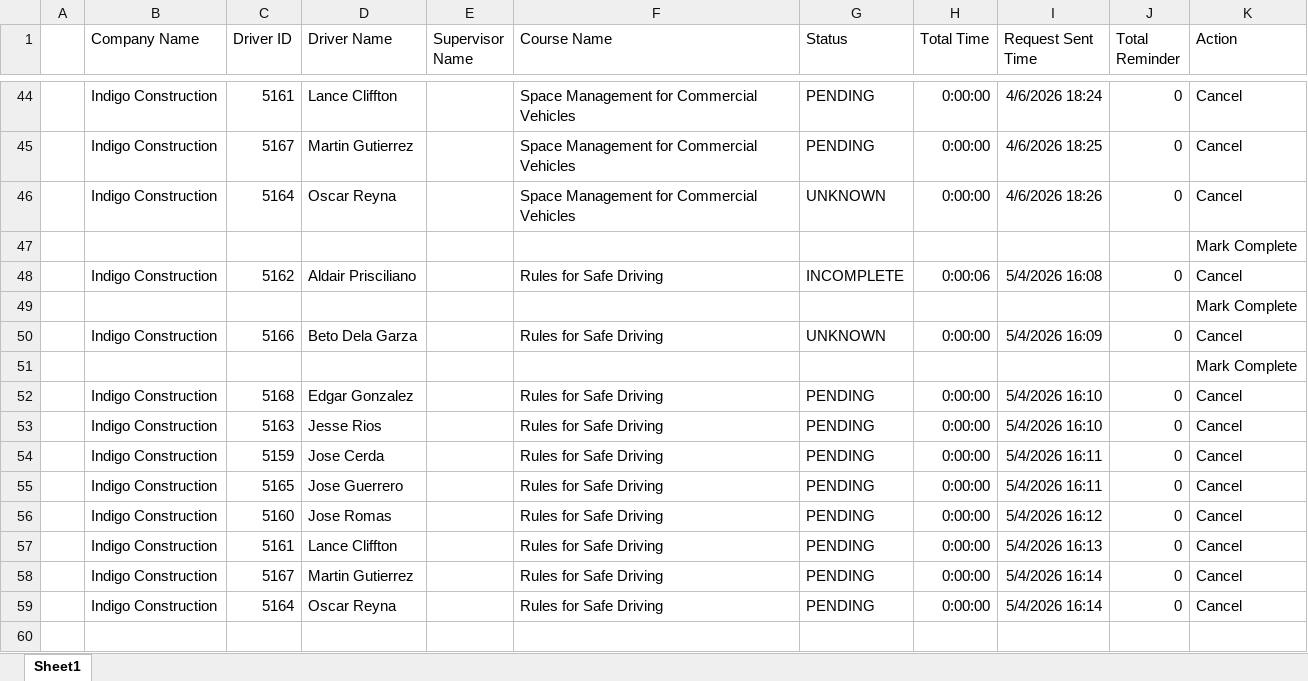
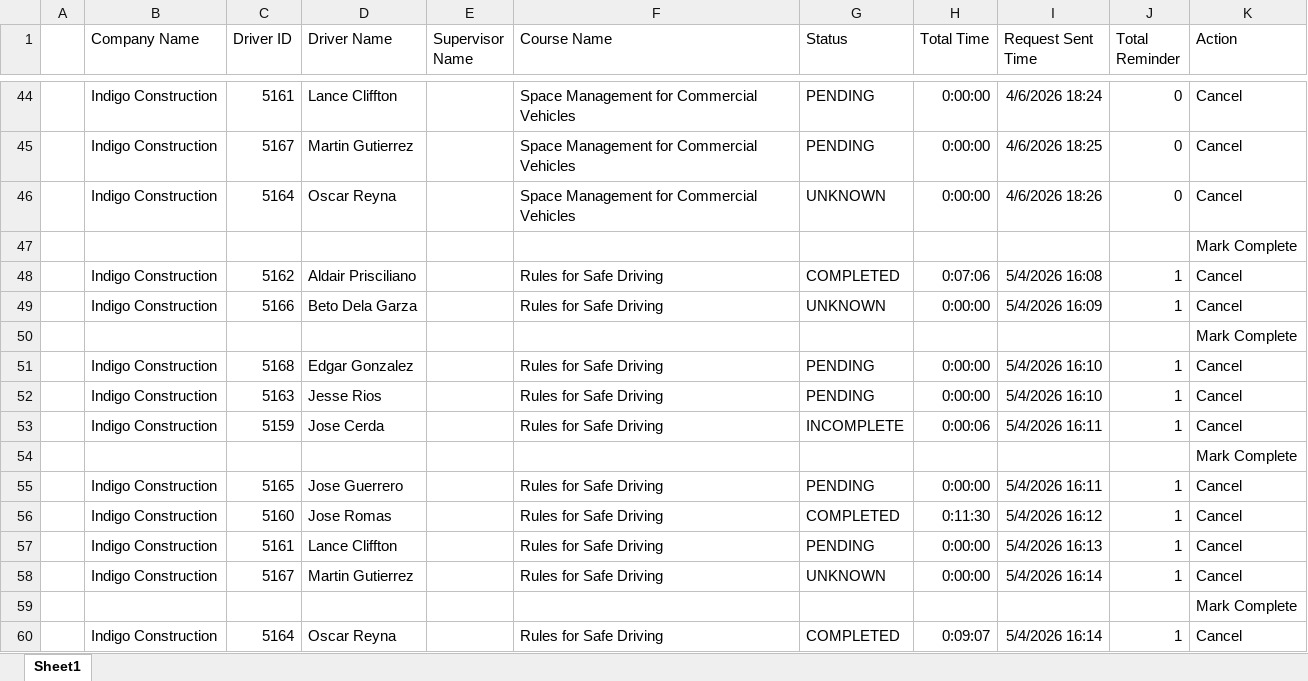
Before and after one commit to jmullins-DEN/Indigo-Construction, an Excel workbook: training.xlsx, sheet Sheet1, drawn as a sheet; only a part is shown, gaps mark what is left out; values as stored, in another font and other column widths than the file's, no borders; removed rows and columns are numbered as before the commit, all else as after; the diff names each change by its address in the sheet, - before the commit and + after, or states it on an @@ line.

```diff
--- a/training.xlsx (sheet Sheet1)
+++ b/training.xlsx (sheet Sheet1)
-G48 (Status): INCOMPLETE
+G48 (Status): COMPLETED
-H48 (Total Time): 0:00:06
+H48 (Total Time): 0:07:06
-J48 (Total Reminder): 0
+J48 (Total Reminder): 1
+row 49:  | Indigo Construction | 5166 | Beto Dela Garza |  | Rules for Safe Driving | UNKNOWN | 0:00:00 | 5/4/2026 16:09 | 1 | Cancel
-C51 (Driver ID): 5166
+C51 (Driver ID): 5168
-D51 (Driver Name): Beto Dela Garza
+D51 (Driver Name): Edgar Gonzalez
-G51 (Status): UNKNOWN
+G51 (Status): PENDING
-I51 (Request Sent Time): 5/4/2026 16:09
+I51 (Request Sent Time): 5/4/2026 16:10
-J51 (Total Reminder): 0
+J51 (Total Reminder): 1
+row 52:  | Indigo Construction | 5163 | Jesse Rios |  | Rules for Safe Driving | PENDING | 0:00:00 | 5/4/2026 16:10 | 1 | Cancel
+row 53:  | Indigo Construction | 5159 | Jose Cerda |  | Rules for Safe Driving | INCOMPLETE | 0:00:06 | 5/4/2026 16:11 | 1 | Cancel
-row 52:  | Indigo Construction | 5168 | Edgar Gonzalez |  | Rules for Safe Driving | PENDING | 0:00:00 | 5/4/2026 16:10 | 0 | Cancel
-row 53:  | Indigo Construction | 5163 | Jesse Rios |  | Rules for Safe Driving | PENDING | 0:00:00 | 5/4/2026 16:10 | 0 | Cancel
-row 54:  | Indigo Construction | 5159 | Jose Cerda |  | Rules for Safe Driving | PENDING | 0:00:00 | 5/4/2026 16:11 | 0 | Cancel
-J55:J58 (Total Reminder): 0
+J55:J58 (Total Reminder): 1
-G56 (Status): PENDING
+G56 (Status): COMPLETED
-H56 (Total Time): 0:00:00
+H56 (Total Time): 0:11:30
-G58 (Status): PENDING
+G58 (Status): UNKNOWN
+row 59:  |  |  |  |  |  |  |  |  |  | Mark Complete
-G60 (Status): PENDING
+G60 (Status): COMPLETED
-H60 (Total Time): 0:00:00
+H60 (Total Time): 0:09:07
-J60 (Total Reminder): 0
+J60 (Total Reminder): 1
```
Also changed, not shown: camera_events.xlsx.
